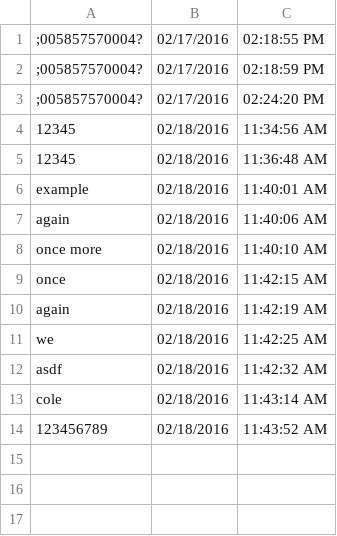
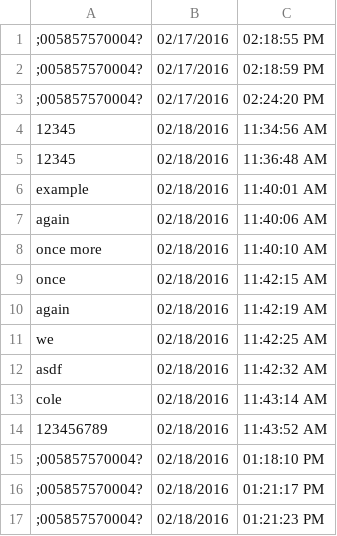
Before and after one commit to JonathonMarlar/cardreader, a CSV file: CardReader/bin/Release/sign_in_form.csv, drawn as a sheet; the diff names each change by its address in the sheet, - before the commit and + after, or states it on an @@ line.

```diff
--- a/CardReader/bin/Release/sign_in_form.csv
+++ b/CardReader/bin/Release/sign_in_form.csv
+row 15: ;005857570004? | 02/18/2016 | 01:18:10 PM
+row 16: ;005857570004? | 02/18/2016 | 01:21:17 PM
+row 17: ;005857570004? | 02/18/2016 | 01:21:23 PM
```
Also changed, not shown: 8 other files.
